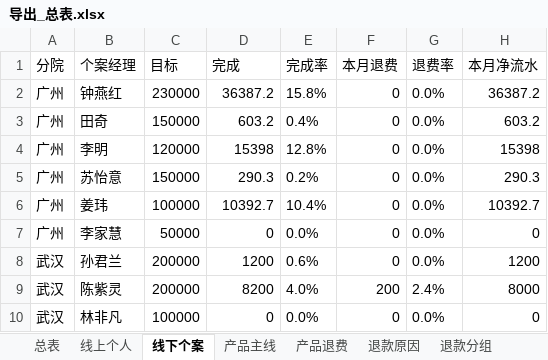
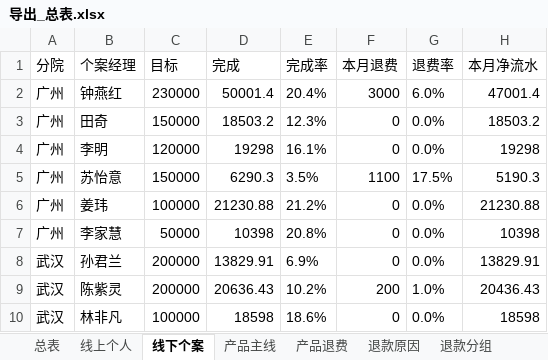
Before and after one commit to fannyqian/my-dashbord-for-guanxin, an Excel workbook: 导出_总表.xlsx, sheet 线下个案, drawn as a sheet; only a part is shown; values as stored, in another font and other column widths than the file's, no borders; the diff covers the shown part only; the diff names each change by its address in the sheet, - before the commit and + after, or states it on an @@ line.

```diff
--- a/导出_总表.xlsx (sheet 线下个案)
+++ b/导出_总表.xlsx (sheet 线下个案)
-D2 (完成): 36387.2
+D2 (完成): 50001.4
-E2 (完成率): 15.8%
+E2 (完成率): 20.4%
-F2 (本月退费): 0
+F2 (本月退费): 3000
-G2 (退费率): 0.0%
+G2 (退费率): 6.0%
-H2 (本月净流水): 36387.2
+H2 (本月净流水): 47001.4
-D3 (完成): 603.2
+D3 (完成): 18503.2
-E3 (完成率): 0.4%
+E3 (完成率): 12.3%
-H3 (本月净流水): 603.2
+H3 (本月净流水): 18503.2
-D4 (完成): 15398
+D4 (完成): 19298
-E4 (完成率): 12.8%
+E4 (完成率): 16.1%
-H4 (本月净流水): 15398
+H4 (本月净流水): 19298
-D5 (完成): 290.3
+D5 (完成): 6290.3
-E5 (完成率): 0.2%
+E5 (完成率): 3.5%
-F5 (本月退费): 0
+F5 (本月退费): 1100
-G5 (退费率): 0.0%
+G5 (退费率): 17.5%
-H5 (本月净流水): 290.3
+H5 (本月净流水): 5190.3
-D6 (完成): 10392.7
+D6 (完成): 21230.88
-E6 (完成率): 10.4%
+E6 (完成率): 21.2%
-H6 (本月净流水): 10392.7
+H6 (本月净流水): 21230.88
-D7 (完成): 0
+D7 (完成): 10398
-E7 (完成率): 0.0%
+E7 (完成率): 20.8%
-H7 (本月净流水): 0
+H7 (本月净流水): 10398
-D8 (完成): 1200
+D8 (完成): 13829.91
-E8 (完成率): 0.6%
+E8 (完成率): 6.9%
-H8 (本月净流水): 1200
+H8 (本月净流水): 13829.91
-D9 (完成): 8200
+D9 (完成): 20636.43
-E9 (完成率): 4.0%
+E9 (完成率): 10.2%
-G9 (退费率): 2.4%
+G9 (退费率): 1.0%
-H9 (本月净流水): 8000
+H9 (本月净流水): 20436.43
-D10 (完成): 0
+D10 (完成): 18598
-E10 (完成率): 0.0%
+E10 (完成率): 18.6%
-H10 (本月净流水): 0
+H10 (本月净流水): 18598
```
Also changed, not shown: 120 edited cells elsewhere in this sheet, sheet 退款分组, sheet 总表, sheet 产品主线, sheet 线上个人, sheet 新老客, sheet 退款省份, 4 more sheets, 产品分析_导出.xlsx, 导出_按分组.xlsx, 5 other files.
